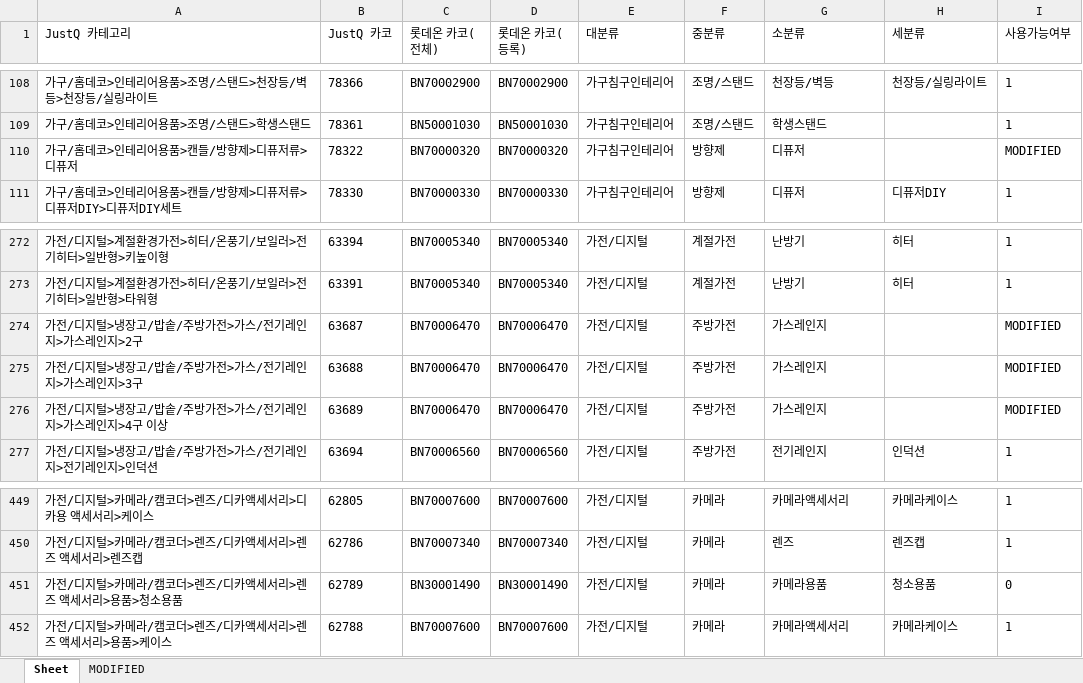
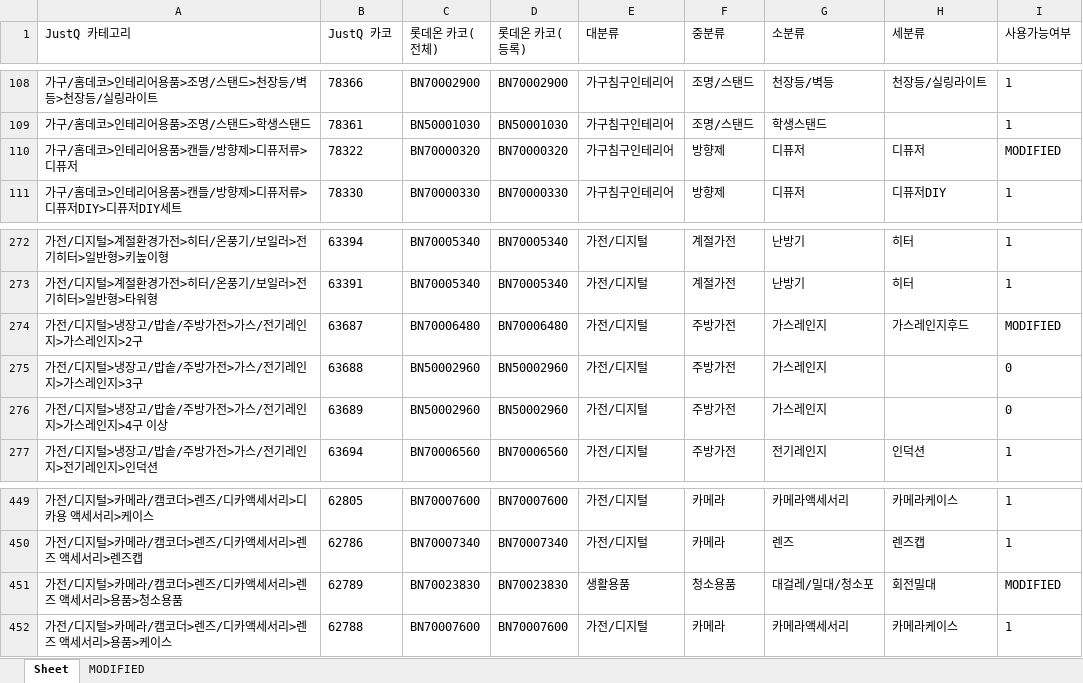
Before and after one commit to emscbQ/Etc, an Excel workbook: lotteon_category_mapping_modified.xlsx, sheet Sheet, drawn as a sheet; only a part is shown, gaps mark what is left out; values as stored, in another font and other column widths than the file's, no borders; the diff names each change by its address in the sheet, - before the commit and + after, or states it on an @@ line.

```diff
--- a/lotteon_category_mapping_modified.xlsx (sheet Sheet)
+++ b/lotteon_category_mapping_modified.xlsx (sheet Sheet)
-H110 (세분류): (empty)
+H110 (세분류): 디퓨저
-C274 (롯데온 카코(전체)): BN70006470
+C274 (롯데온 카코(전체)): BN70006480
-D274 (롯데온 카코(등록)): BN70006470
+D274 (롯데온 카코(등록)): BN70006480
-H274 (세분류): (empty)
+H274 (세분류): 가스레인지후드
-C275:C276 (롯데온 카코(전체)): BN70006470
+C275:C276 (롯데온 카코(전체)): BN50002960
-D275:D276 (롯데온 카코(등록)): BN70006470
+D275:D276 (롯데온 카코(등록)): BN50002960
-I275:I276 (사용가능여부): MODIFIED
+I275:I276 (사용가능여부): 0
-C451 (롯데온 카코(전체)): BN30001490
+C451 (롯데온 카코(전체)): BN70023830
-D451 (롯데온 카코(등록)): BN30001490
+D451 (롯데온 카코(등록)): BN70023830
-E451 (대분류): 가전/디지털
+E451 (대분류): 생활용품
-F451 (중분류): 카메라
+F451 (중분류): 청소용품
-G451 (소분류): 카메라용품
+G451 (소분류): 대걸레/밀대/청소포
-H451 (세분류): 청소용품
+H451 (세분류): 회전밀대
-I451 (사용가능여부): 0
+I451 (사용가능여부): MODIFIED
```
Also changed, not shown: sheet MODIFIED, 3 other files.
